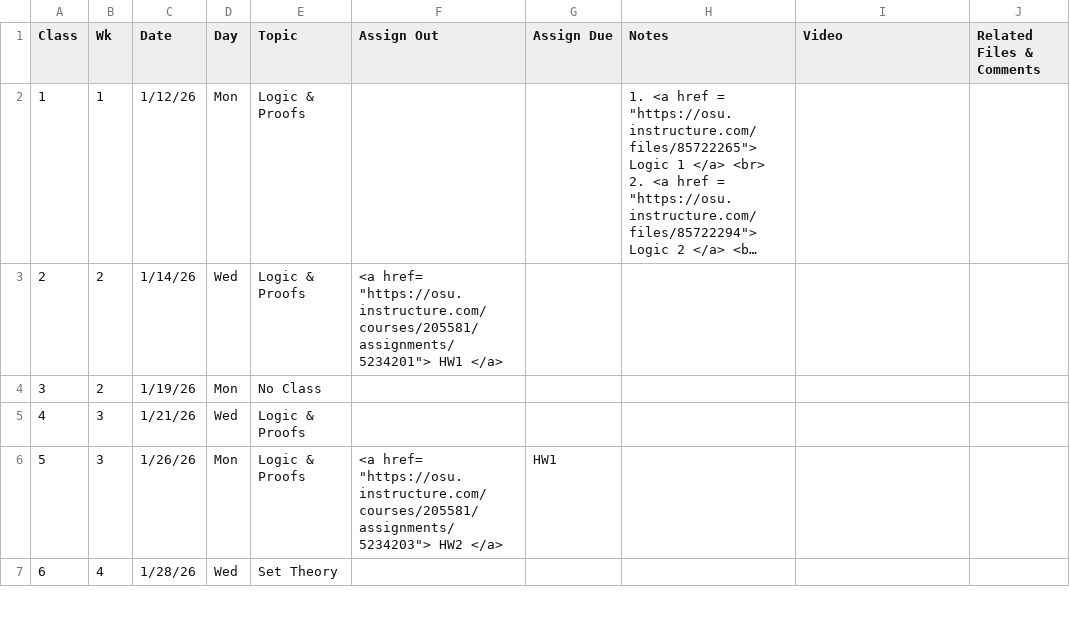
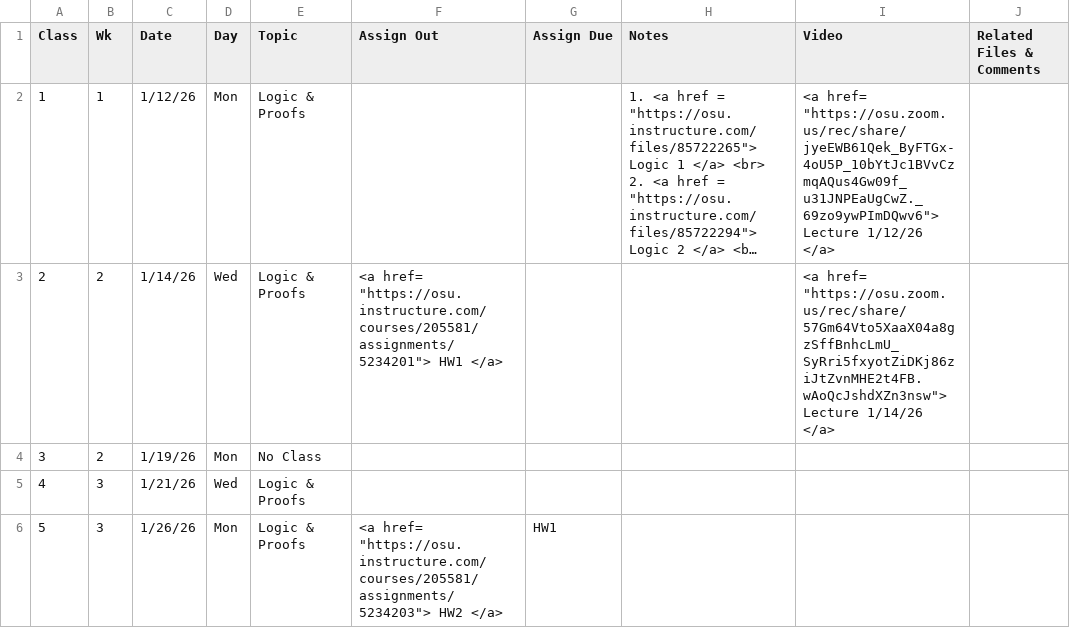
Before and after one commit to gryslik/cse2321, a CSV file: _data/Syllabus.csv, drawn as a sheet; only a part is shown; the shorter side is filled out with more unchanged rows; long unchanged cells end in …; the diff names each change by its address in the sheet, - before the commit and + after, or states it on an @@ line.

Commit message:
Lectures

```diff
--- a/_data/Syllabus.csv
+++ b/_data/Syllabus.csv
-I2 (Video): (empty)
+I2 (Video): <a href= "https://osu.zoom.us/rec/share/jyeEWB61Qek_ByFTGx-4oU5P_10bYtJc1BVvCzmqAQus4Gw09f_u31JNPEaUgCwZ._69zo9ywPImDQwv6"> Lecture 1/12/26 </a>
-I3 (Video): (empty)
+I3 (Video): <a href= "https://osu.zoom.us/rec/share/57Gm64Vto5XaaX04a8gzSffBnhcLmU_SyRri5fxyotZiDKj86ziJtZvnMHE2t4FB.wAoQcJshdXZn3nsw"> Lecture 1/14/26 </a>
```
